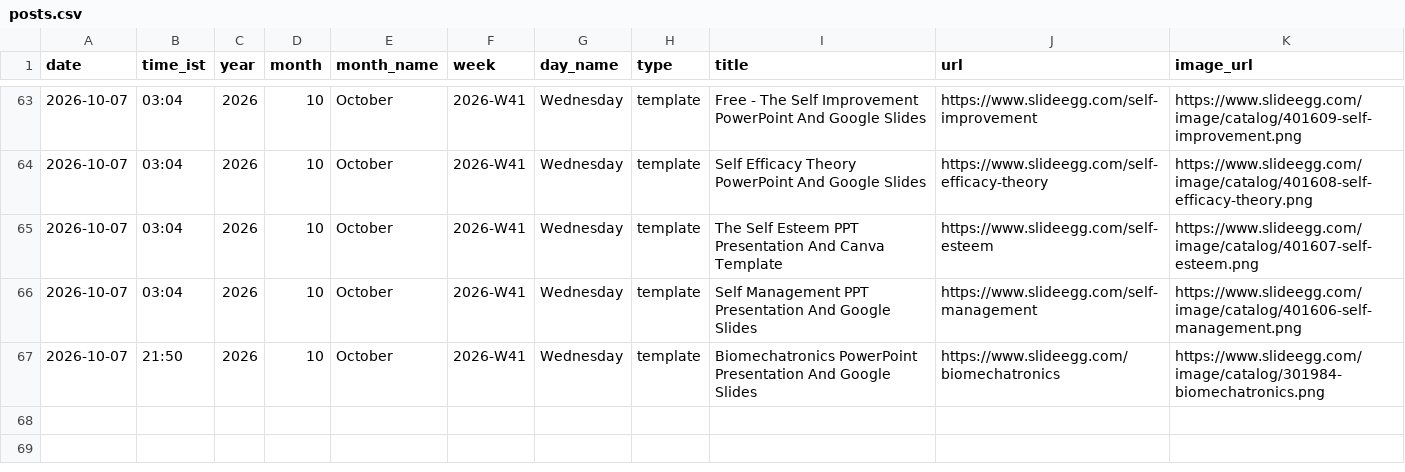
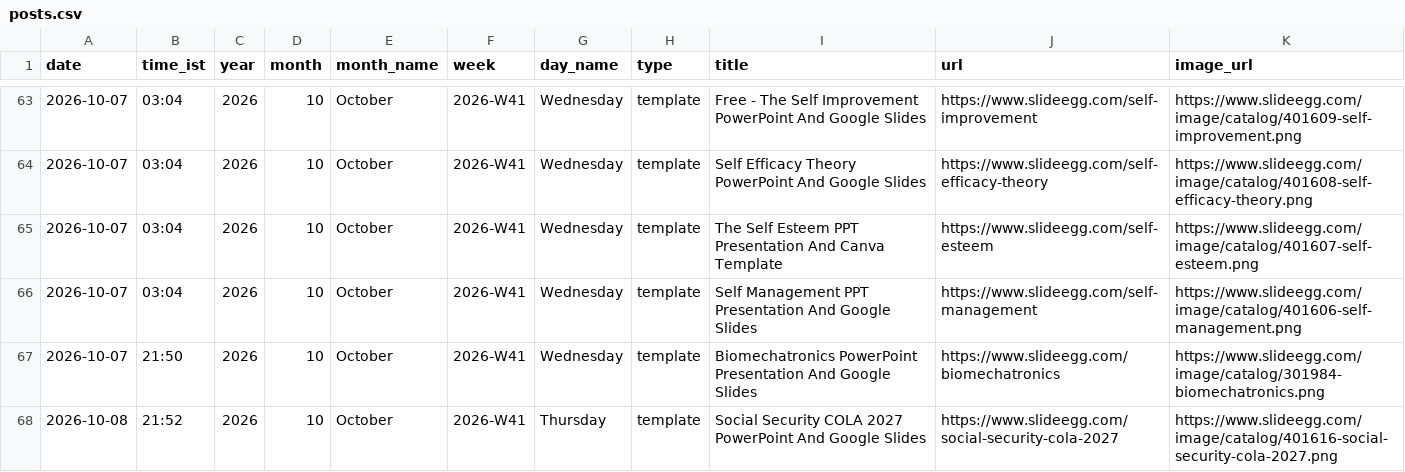
Before and after one commit to mukunthini-svg/slideegg-whatsapp-bot, a CSV file: state/posts.csv, drawn as a sheet; only a part is shown, gaps mark what is left out; the diff names each change by its address in the sheet, - before the commit and + after, or states it on an @@ line.

Commit message:
state: 2026-10-08 16:22 UTC

```diff
--- a/state/posts.csv
+++ b/state/posts.csv
+row 68: 2026-10-08 | 21:52 | 2026 | 10 | October | 2026-W41 | Thursday | template | Social Security COLA 2027 PowerPoint And Google Slides | https://www.slideegg.com/social-security-cola-2027 | https://www.slideegg.com/image/catalog/401616-social-security-cola-2027.png
```
Also changed, not shown: 5 other files.
